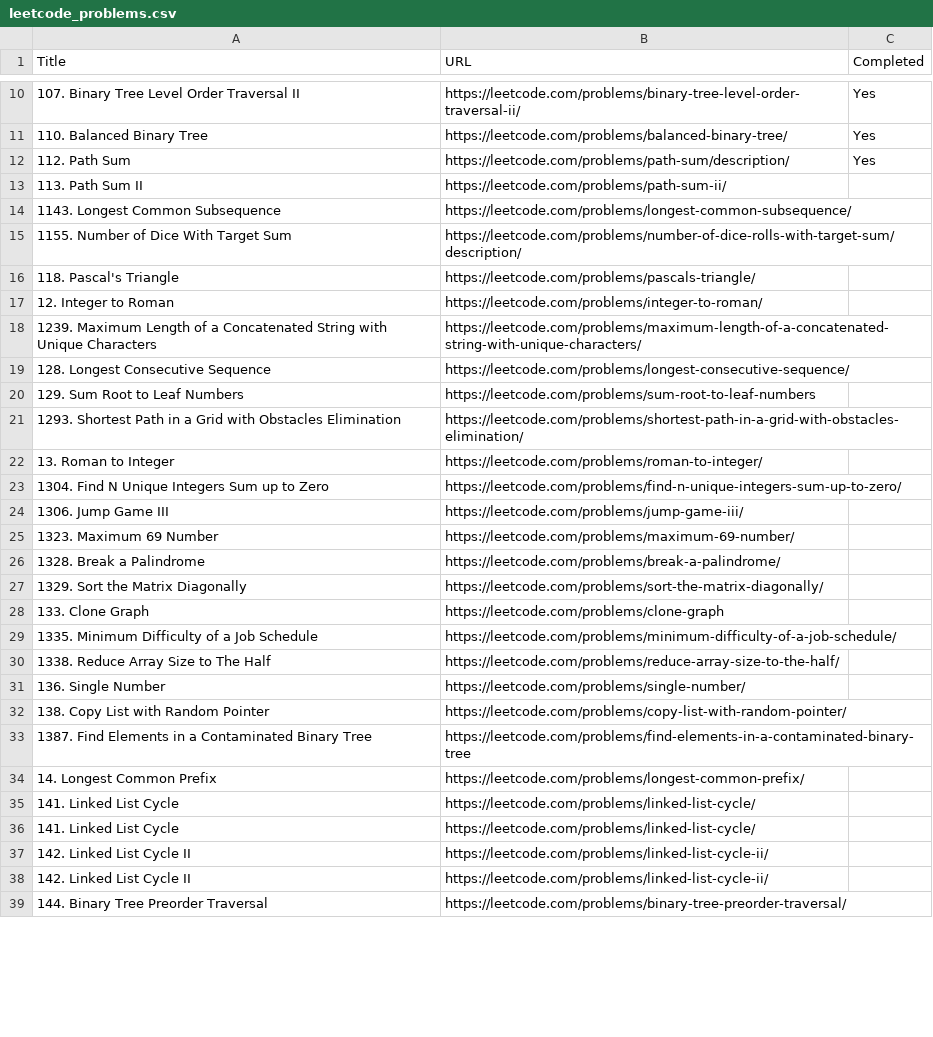
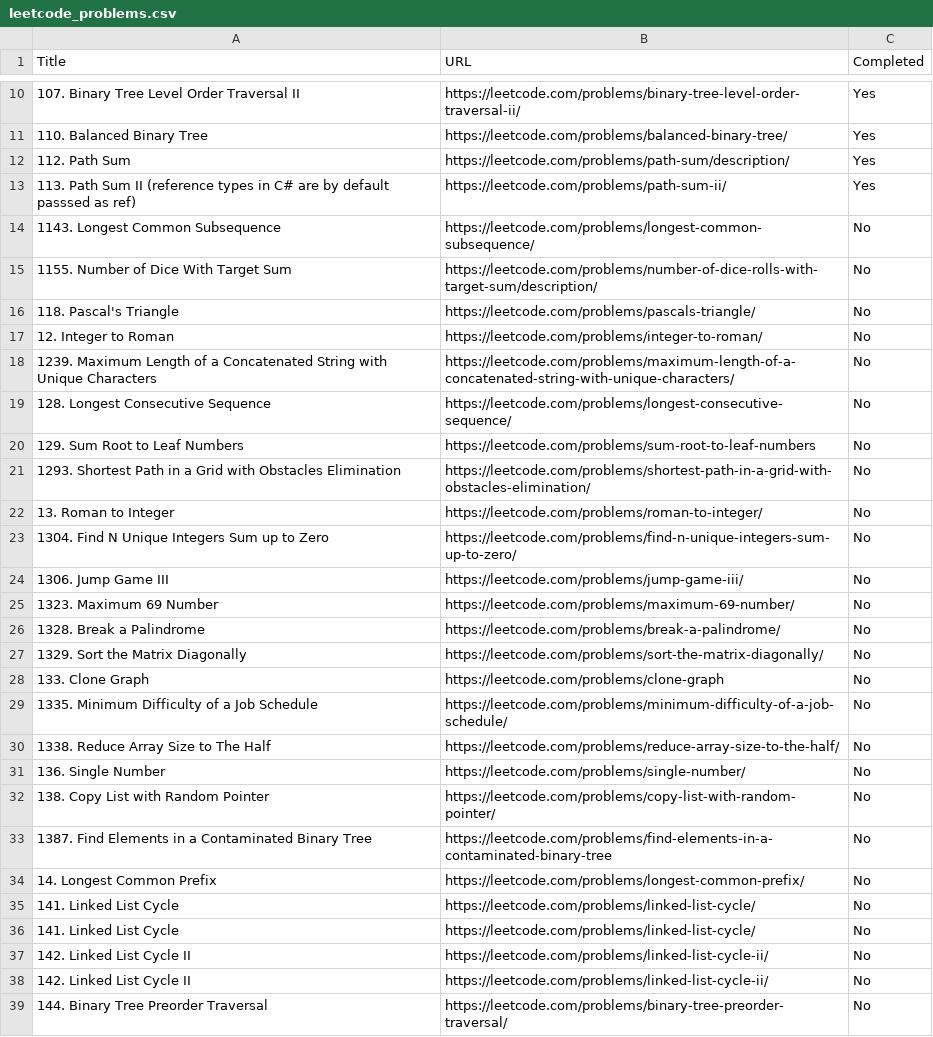
Before and after one commit to behl1anmol/Problem-Solving, a CSV file: leetcode_problems.csv, drawn as a sheet; only a part is shown, gaps mark what is left out; the diff covers the shown part only.

Commit message:
Update leetcode_problems.csv to mark additional problems as completed

```diff
--- a/leetcode_problems.csv
+++ b/leetcode_problems.csv
@@ -12,28 +12,28 @@ Title,URL,Completed
 112. Path Sum,https://leetcode.com/problems/path-sum/description/,Yes
-113. Path Sum II,https://leetcode.com/problems/path-sum-ii/,
-1143. Longest Common Subsequence,https://leetcode.com/problems/longest-common-subsequence/,
-1155. Number of Dice With Target Sum,https://leetcode.com/problems/number-of-dice-rolls-with-target-sum/description/,
-118. Pascal's Triangle,https://leetcode.com/problems/pascals-triangle/,
-12. Integer to Roman,https://leetcode.com/problems/integer-to-roman/,
-1239. Maximum Length of a Concatenated String with Unique Characters,https://leetcode.com/problems/maximum-length-of-a-concatenated-string-with-unique-characters/,
-128. Longest Consecutive Sequence,https://leetcode.com/problems/longest-consecutive-sequence/,
-129. Sum Root to Leaf Numbers,https://leetcode.com/problems/sum-root-to-leaf-numbers,
-1293. Shortest Path in a Grid with Obstacles Elimination,https://leetcode.com/problems/shortest-path-in-a-grid-with-obstacles-elimination/,
-13. Roman to Integer,https://leetcode.com/problems/roman-to-integer/,
-1304. Find N Unique Integers Sum up to Zero,https://leetcode.com/problems/find-n-unique-integers-sum-up-to-zero/,
-1306. Jump Game III,https://leetcode.com/problems/jump-game-iii/,
-1323. Maximum 69 Number,https://leetcode.com/problems/maximum-69-number/,
-1328. Break a Palindrome,https://leetcode.com/problems/break-a-palindrome/,
-1329. Sort the Matrix Diagonally,https://leetcode.com/problems/sort-the-matrix-diagonally/,
-133. Clone Graph,https://leetcode.com/problems/clone-graph,
-1335. Minimum Difficulty of a Job Schedule,https://leetcode.com/problems/minimum-difficulty-of-a-job-schedule/,
-1338. Reduce Array Size to The Half,https://leetcode.com/problems/reduce-array-size-to-the-half/,
-136. Single Number,https://leetcode.com/problems/single-number/,
-138. Copy List with Random Pointer,https://leetcode.com/problems/copy-list-with-random-pointer/,
-1387. Find Elements in a Contaminated Binary Tree,https://leetcode.com/problems/find-elements-in-a-contaminated-binary-tree,
-14. Longest Common Prefix,https://leetcode.com/problems/longest-common-prefix/,
-141. Linked List Cycle,https://leetcode.com/problems/linked-list-cycle/,
-141. Linked List Cycle,https://leetcode.com/problems/linked-list-cycle/,
-142. Linked List Cycle II,https://leetcode.com/problems/linked-list-cycle-ii/,
-142. Linked List Cycle II,https://leetcode.com/problems/linked-list-cycle-ii/,
-144. Binary Tree Preorder Traversal,https://leetcode.com/problems/binary-tree-preorder-traversal/,
+113. Path Sum II (reference types in C# are by default passsed as ref),https://leetcode.com/problems/path-sum-ii/,Yes
+1143. Longest Common Subsequence,https://leetcode.com/problems/longest-common-subsequence/,No
+1155. Number of Dice With Target Sum,https://leetcode.com/problems/number-of-dice-rolls-with-target-sum/description/,No
+118. Pascal's Triangle,https://leetcode.com/problems/pascals-triangle/,No
+12. Integer to Roman,https://leetcode.com/problems/integer-to-roman/,No
+1239. Maximum Length of a Concatenated String with Unique Characters,https://leetcode.com/problems/maximum-length-of-a-concatenated-string-with-unique-characters/,No
+128. Longest Consecutive Sequence,https://leetcode.com/problems/longest-consecutive-sequence/,No
+129. Sum Root to Leaf Numbers,https://leetcode.com/problems/sum-root-to-leaf-numbers,No
+1293. Shortest Path in a Grid with Obstacles Elimination,https://leetcode.com/problems/shortest-path-in-a-grid-with-obstacles-elimination/,No
+13. Roman to Integer,https://leetcode.com/problems/roman-to-integer/,No
+1304. Find N Unique Integers Sum up to Zero,https://leetcode.com/problems/find-n-unique-integers-sum-up-to-zero/,No
+1306. Jump Game III,https://leetcode.com/problems/jump-game-iii/,No
+1323. Maximum 69 Number,https://leetcode.com/problems/maximum-69-number/,No
+1328. Break a Palindrome,https://leetcode.com/problems/break-a-palindrome/,No
+1329. Sort the Matrix Diagonally,https://leetcode.com/problems/sort-the-matrix-diagonally/,No
+133. Clone Graph,https://leetcode.com/problems/clone-graph,No
+1335. Minimum Difficulty of a Job Schedule,https://leetcode.com/problems/minimum-difficulty-of-a-job-schedule/,No
+1338. Reduce Array Size to The Half,https://leetcode.com/problems/reduce-array-size-to-the-half/,No
+136. Single Number,https://leetcode.com/problems/single-number/,No
+138. Copy List with Random Pointer,https://leetcode.com/problems/copy-list-with-random-pointer/,No
+1387. Find Elements in a Contaminated Binary Tree,https://leetcode.com/problems/find-elements-in-a-contaminated-binary-tree,No
+14. Longest Common Prefix,https://leetcode.com/problems/longest-common-prefix/,No
+141. Linked List Cycle,https://leetcode.com/problems/linked-list-cycle/,No
+141. Linked List Cycle,https://leetcode.com/problems/linked-list-cycle/,No
+142. Linked List Cycle II,https://leetcode.com/problems/linked-list-cycle-ii/,No
+142. Linked List Cycle II,https://leetcode.com/problems/linked-list-cycle-ii/,No
+144. Binary Tree Preorder Traversal,https://leetcode.com/problems/binary-tree-preorder-traversal/,No
```
Also changed, not shown: 169 edited cells elsewhere in this file.
